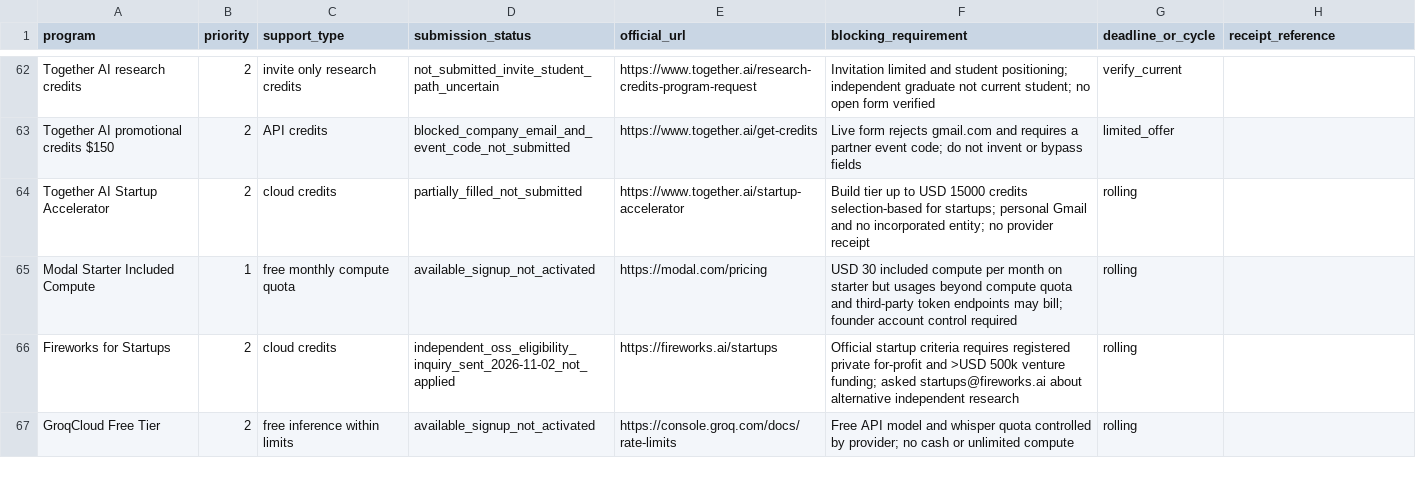
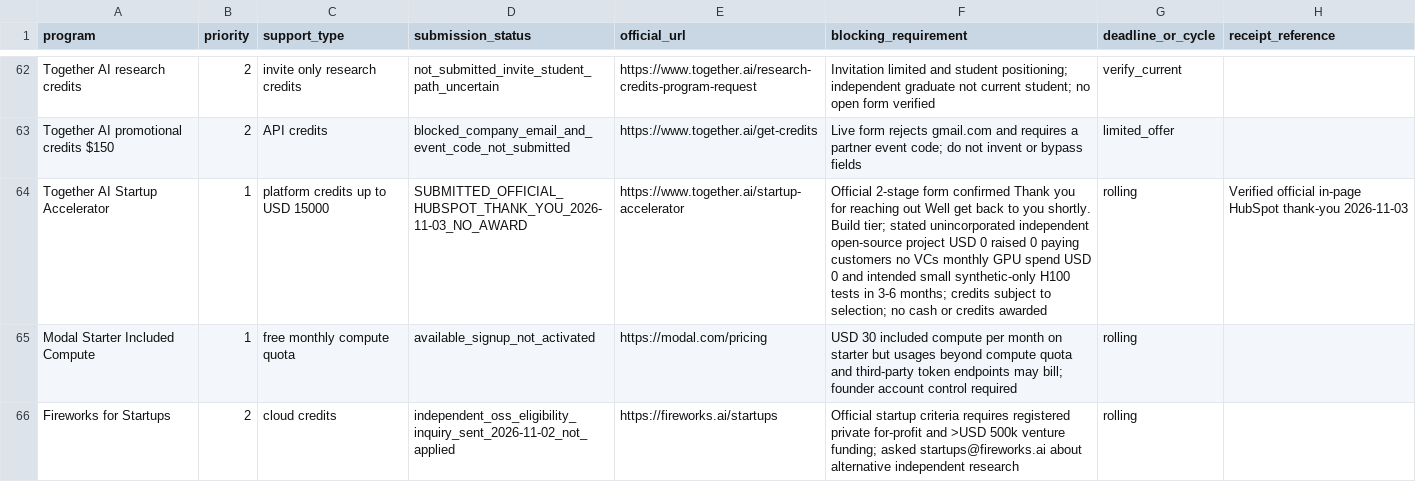
Before and after one commit to AbdulazizShehri/MedScale, a CSV file: docs/funding/TRACKER.csv, drawn as a sheet; only a part is shown, gaps mark what is left out; the shorter side is filled out with more unchanged rows.

Commit message:
docs(funding): record Together AI startup accelerator official submitted confirmation

```diff
--- a/docs/funding/TRACKER.csv
+++ b/docs/funding/TRACKER.csv
@@ -63,3 +63,3 @@ Together AI research credits,2,invite only research credits,not_submitted_invite
 Together AI promotional credits $150,2,API credits,blocked_company_email_and_event_code_not_submitted,https://www.together.ai/get-credits,Live form rejects gmail.com and requires a partner event code; do not invent or bypass fields,limited_offer,
-Together AI Startup Accelerator,2,cloud credits,partially_filled_not_submitted,https://www.together.ai/startup-accelerator,Build tier up to USD 15000 credits selection-based for startups; personal Gmail and no incorporated entity; no provider receipt,rolling,
+Together AI Startup Accelerator,1,platform credits up to USD 15000,SUBMITTED_OFFICIAL_HUBSPOT_THANK_YOU_2026-11-03_NO_AWARD,https://www.together.ai/startup-accelerator,Official 2-stage form confirmed Thank you for reaching out Well get back to you shortly. Build tier; stated unincorporated independent open-source project USD 0 raised 0 paying customers no VCs monthly GPU spend USD 0 and intended small synthetic-only H100 tests in 3-6 months; credits subject to selection; no cash or credits awarded,rolling,Verified official in-page HubSpot thank-you 2026-11-03
 Modal Starter Included Compute,1,free monthly compute quota,available_signup_not_activated,https://modal.com/pricing,USD 30 included compute per month on starter but usages beyond compute quota and third-party token endpoints may bill; founder account control required,rolling,
```
